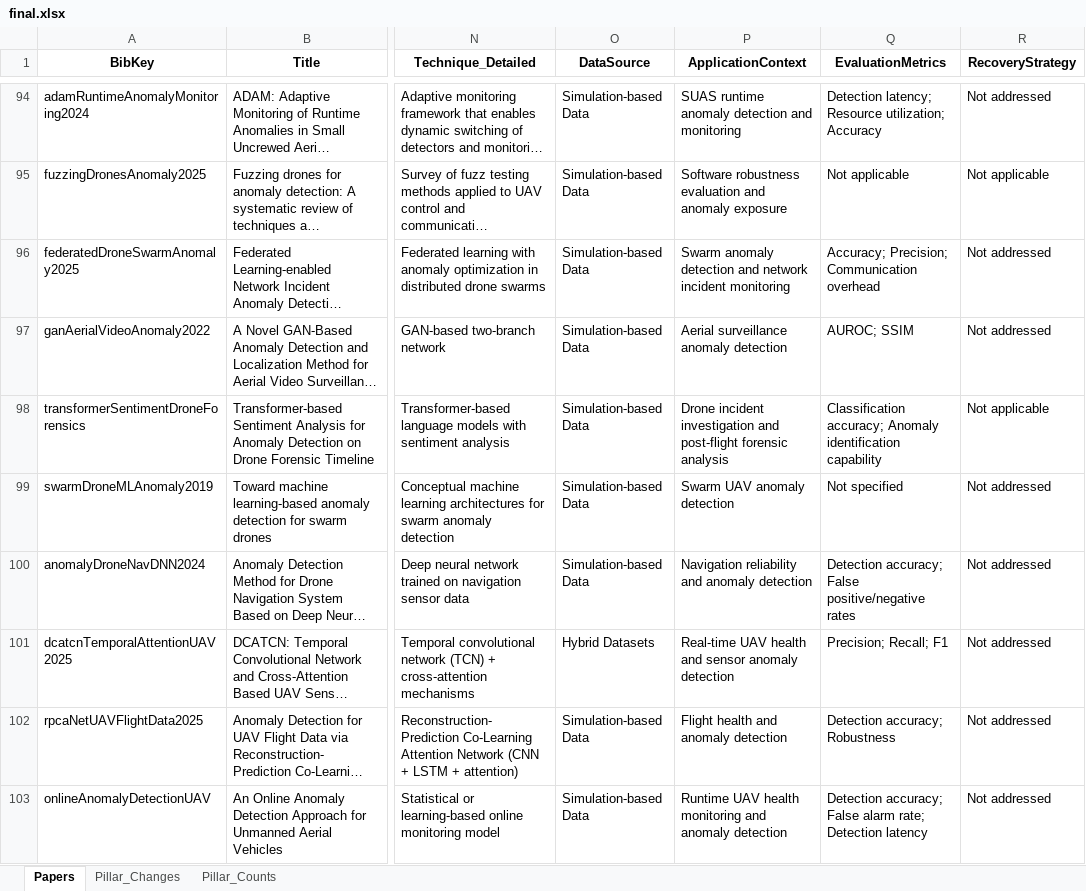
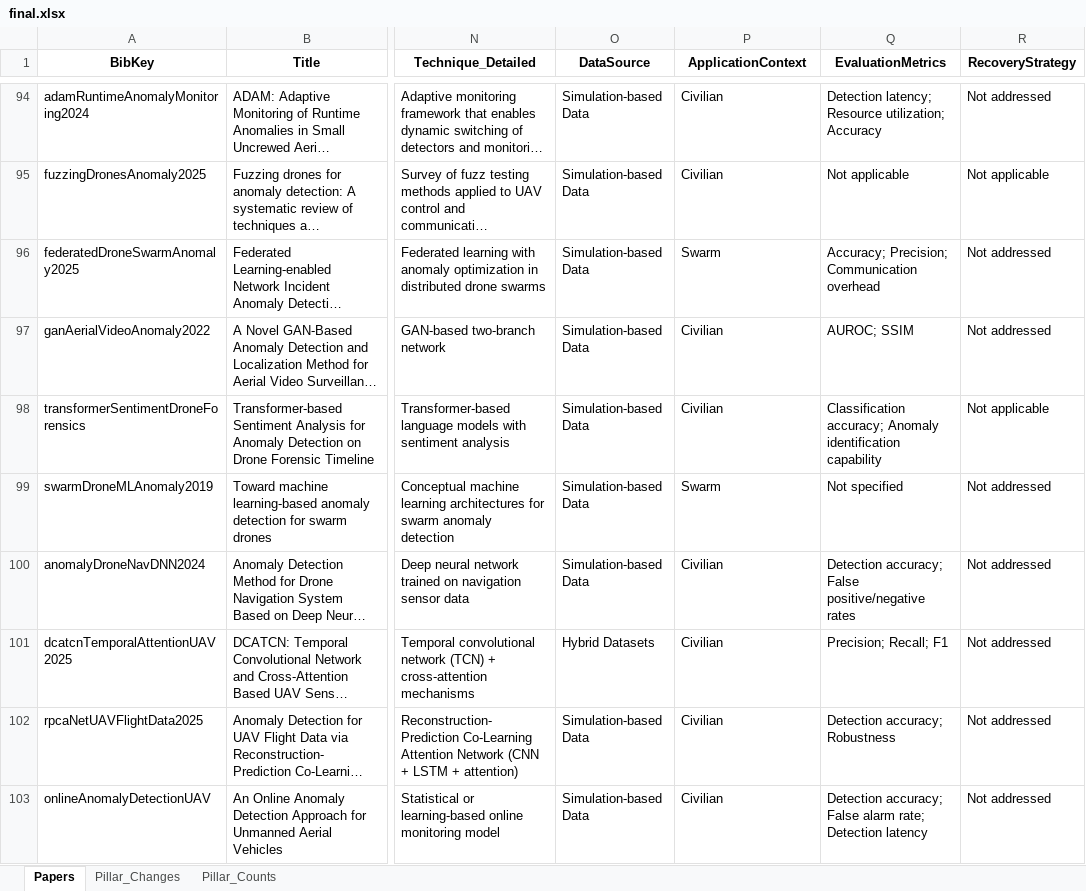
Before and after one commit to ivantanweihan/uav-anomaly-papers, an Excel workbook: final.xlsx, sheet Papers, drawn as a sheet; only a part is shown, gaps mark what is left out; long unchanged cells end in …; values as stored, in another font and other column widths than the file's, no borders; the diff covers the shown part only; the diff names each change by its address in the sheet, - before the commit and + after, or states it on an @@ line.

```diff
--- a/final.xlsx (sheet Papers)
+++ b/final.xlsx (sheet Papers)
-P94 (ApplicationContext): SUAS runtime anomaly detection and monitoring
+P94 (ApplicationContext): Civilian
-P95 (ApplicationContext): Software robustness evaluation and anomaly exposure
+P95 (ApplicationContext): Civilian
-P96 (ApplicationContext): Swarm anomaly detection and network incident monitoring
+P96 (ApplicationContext): Swarm
-P97 (ApplicationContext): Aerial surveillance anomaly detection
+P97 (ApplicationContext): Civilian
-P98 (ApplicationContext): Drone incident investigation and post-flight forensic analysis
+P98 (ApplicationContext): Civilian
-P99 (ApplicationContext): Swarm UAV anomaly detection
+P99 (ApplicationContext): Swarm
-P100 (ApplicationContext): Navigation reliability and anomaly detection
+P100 (ApplicationContext): Civilian
-P101 (ApplicationContext): Real-time UAV health and sensor anomaly detection
+P101 (ApplicationContext): Civilian
-P102 (ApplicationContext): Flight health and anomaly detection
+P102 (ApplicationContext): Civilian
-P103 (ApplicationContext): Runtime UAV health monitoring and anomaly detection
+P103 (ApplicationContext): Civilian
```
Also changed, not shown: 48 edited cells and cell formats elsewhere in this sheet, 1 other file.
